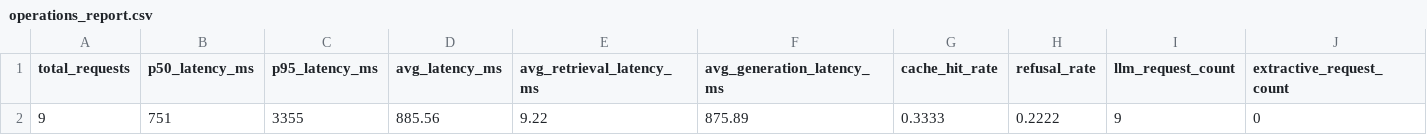
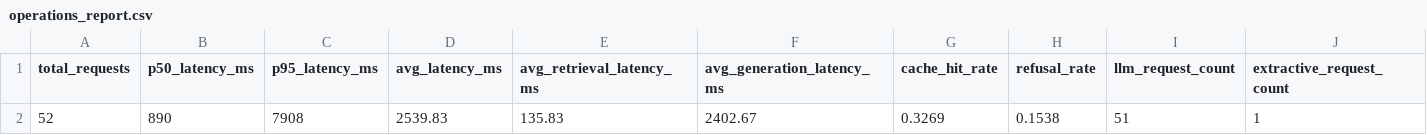
Before and after one commit to hanz4-09/aia-rag, a CSV file: reports/operations_report.csv, drawn as a sheet; only a part is shown; removed rows and columns are numbered as before the commit, all else as after; rows hold the shown columns only; the diff names each change by its address in the sheet, - before the commit and + after, or states it on an @@ line.

```diff
--- a/reports/operations_report.csv
+++ b/reports/operations_report.csv
-row 2: 9 | 751 | 3355 | 885.56 | 9.22 | 875.89 | 0.3333 | 0.2222 | 9 | 0
+row 2: 52 | 890 | 7908 | 2539.83 | 135.83 | 2402.67 | 0.3269 | 0.1538 | 51 | 1
```
Also changed, not shown: reports/evaluations/2026-05-09_refusal_appropriateness.csv, reports/evaluations/2026-05-11_answer_compliance_eval.csv, 18 other files.
